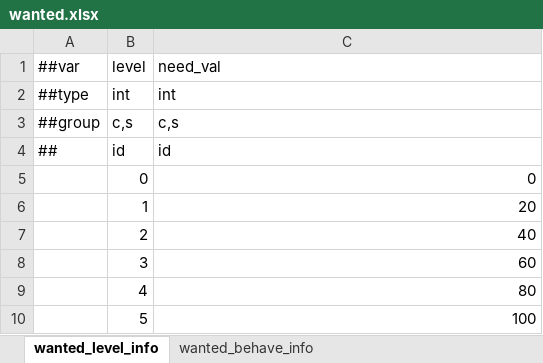
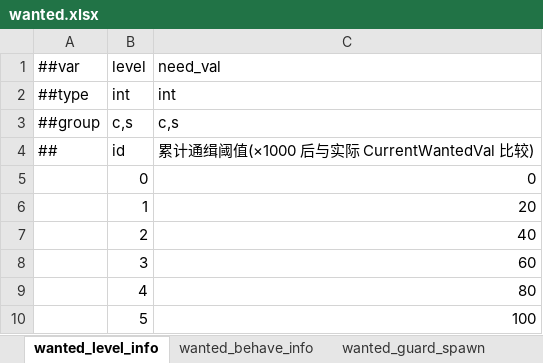
Before and after one commit to nmbswls/FkSucProj, an Excel workbook: Config/Datas/wanted.xlsx, sheet wanted_level_info, drawn as a sheet; values as stored, in another font and other column widths than the file's, no borders; the diff names each change by its address in the sheet, - before the commit and + after, or states it on an @@ line.

```diff
--- a/Config/Datas/wanted.xlsx (sheet wanted_level_info)
+++ b/Config/Datas/wanted.xlsx (sheet wanted_level_info)
+sheet tab: wanted_guard_spawn
-C4: id
+C4: 累计通缉阈值(×1000 后与实际 CurrentWantedVal 比较)
```
Also changed, not shown: sheet wanted_behave_info, Config/Datas/__tables__.xlsx, Config/Datas/unit_npc.xlsx, 53 other files.
